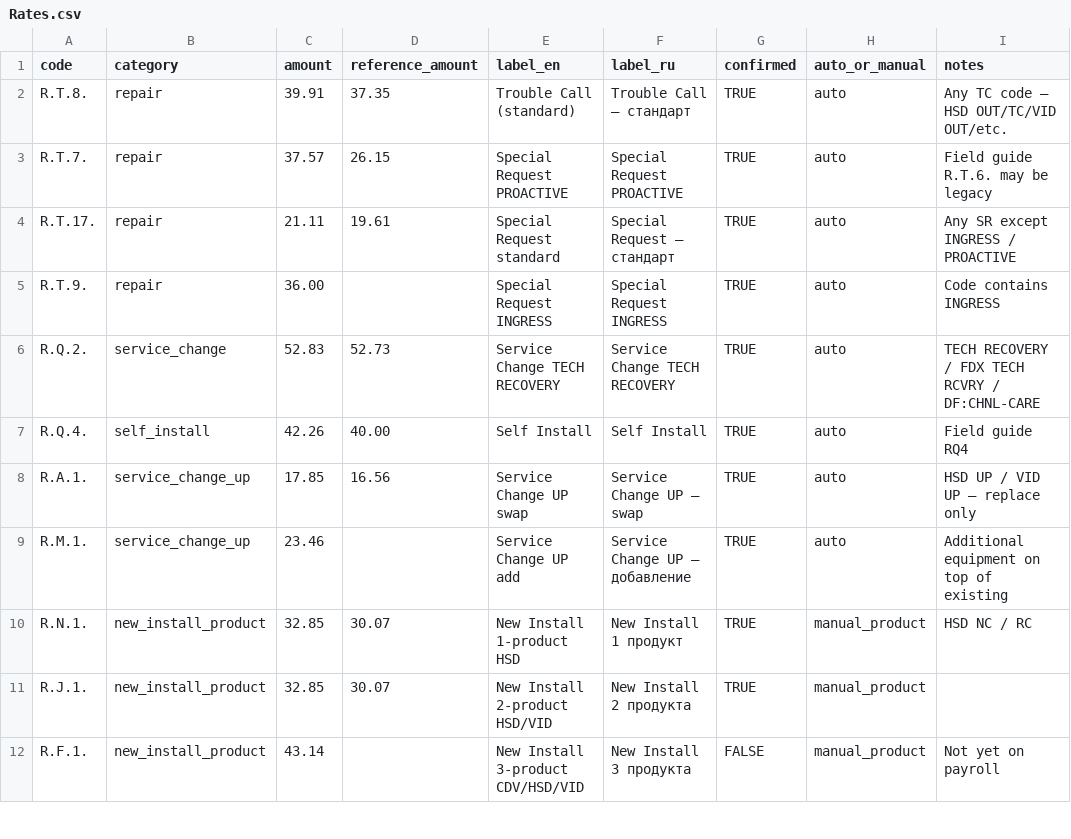
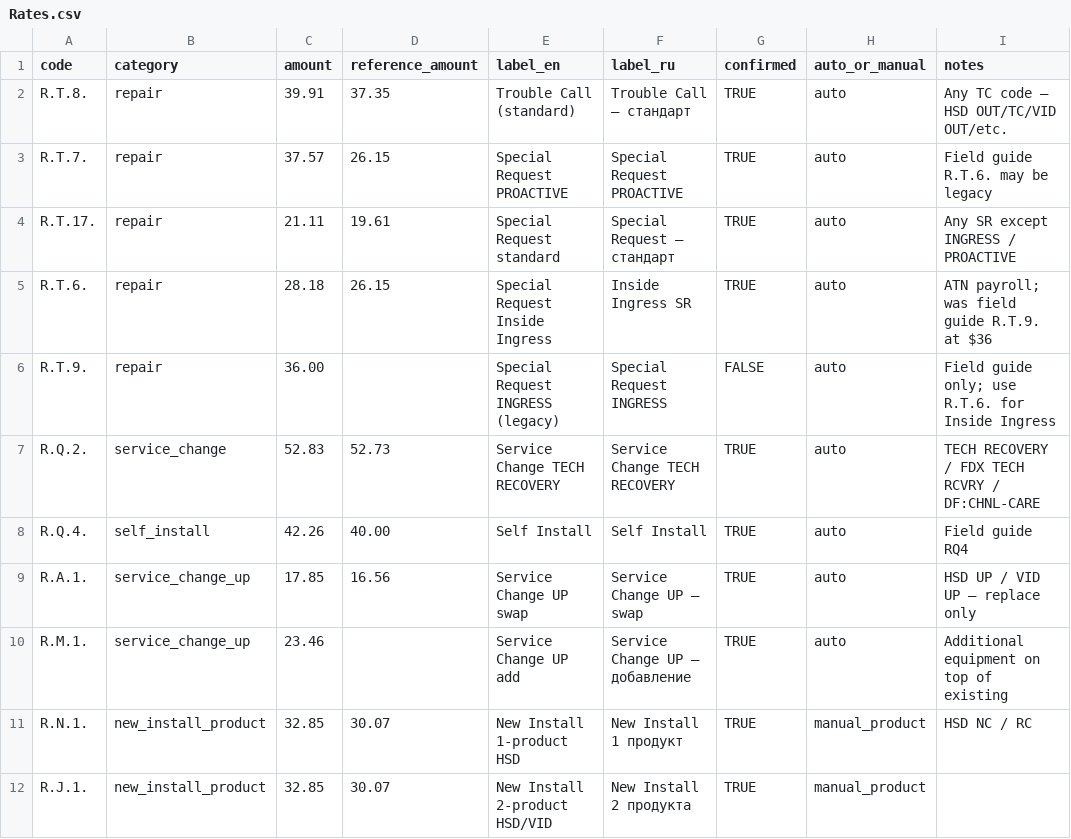
Before and after one commit to AndreiUralov/itg-xfinity-bot, a CSV file: data/sheets/Rates.csv, drawn as a sheet; only a part is shown; the shorter side is filled out with more unchanged rows.

```diff
--- a/data/sheets/Rates.csv
+++ b/data/sheets/Rates.csv
@@ -4,3 +4,4 @@ R.T.7.,repair,37.57,26.15,Special Request PROACTIVE,Special Request PROACTIVE,TR
 R.T.17.,repair,21.11,19.61,Special Request standard,Special Request — стандарт,TRUE,auto,Any SR except INGRESS / PROACTIVE
-R.T.9.,repair,36.00,,Special Request INGRESS,Special Request INGRESS,TRUE,auto,Code contains INGRESS
+R.T.6.,repair,28.18,26.15,Special Request Inside Ingress,Inside Ingress SR,TRUE,auto,ATN payroll; was field guide R.T.9. at $36
+R.T.9.,repair,36.00,,Special Request INGRESS (legacy),Special Request INGRESS,FALSE,auto,Field guide only; use R.T.6. for Inside Ingress
 R.Q.2.,service_change,52.83,52.73,Service Change TECH RECOVERY,Service Change TECH RECOVERY,TRUE,auto,TECH RECOVERY / FDX TECH RCVRY / DF:CHNL-CARE
```
Also changed, not shown: data/sheets/Work_Type_Rules.csv, 5 other files.
